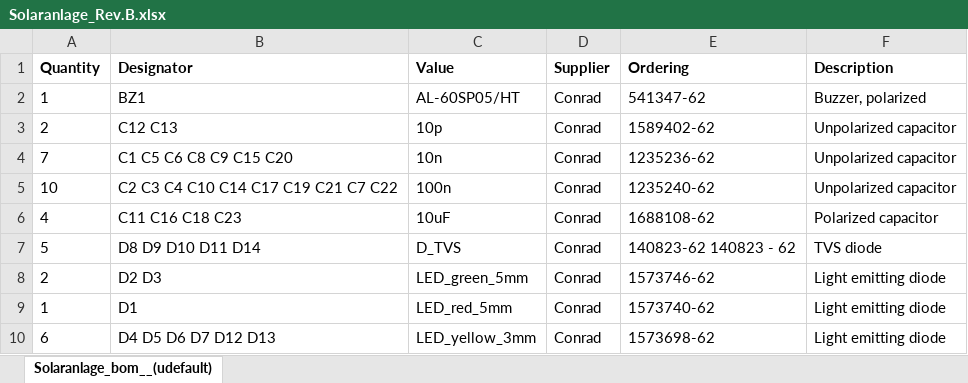
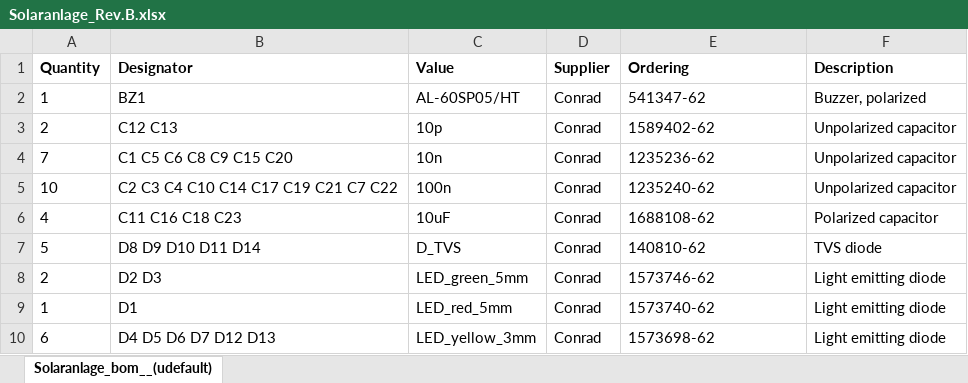
Before and after one commit to MSandro93/solaranlage, an Excel workbook: Production Files/Rev_B/Solaranlage_Rev.B.xlsx, sheet Solaranlage_bom__(udefault), drawn as a sheet; only a part is shown; values as stored, in another font and other column widths than the file's, no borders; the diff names each change by its address in the sheet, - before the commit and + after, or states it on an @@ line.

```diff
--- a/Production Files/Rev_B/Solaranlage_Rev.B.xlsx (sheet Solaranlage_bom__(udefault))
+++ b/Production Files/Rev_B/Solaranlage_Rev.B.xlsx (sheet Solaranlage_bom__(udefault))
-E7 (Ordering): 140823-62 140823 - 62
+E7 (Ordering): 140810-62
```
Also changed, not shown: 8 other files.
